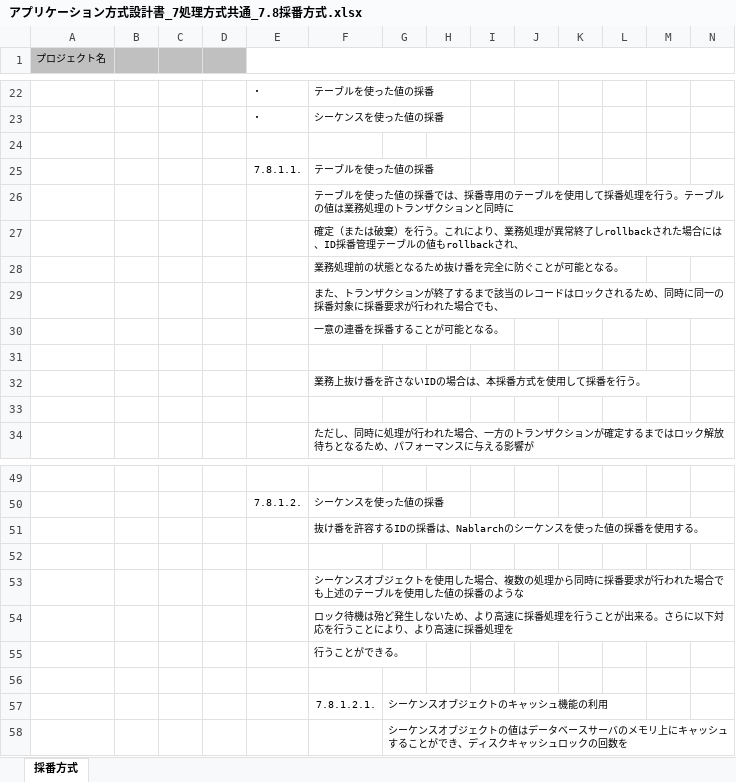
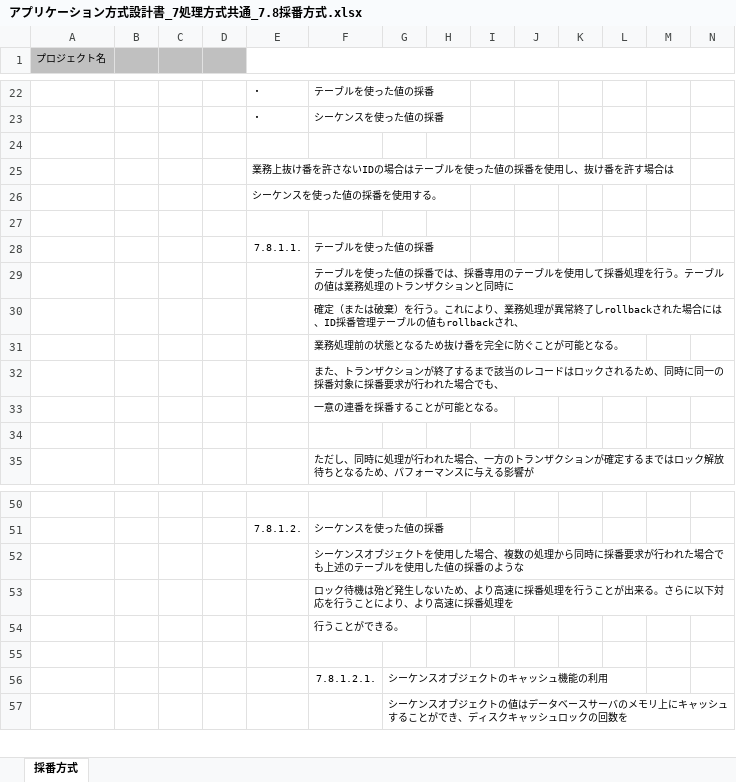
Before and after one commit to Fintan-contents/application-architecture-sample, an Excel workbook: nablarch_sample/アプリケーション方式設計書_7処理方式共通_7.8採番方式.xlsx, sheet 採番方式, drawn as a sheet; only a part is shown, gaps mark what is left out; values as stored, in another font and other column widths than the file's, no borders; charts and pictures not drawn; removed rows and columns are numbered as before the commit, all else as after; rows hold the shown columns only; the diff names each change by its address in the sheet, - before the commit and + after, or states it on an @@ line.

Commit message:
No.29 シーケンスの採番方法の使い分け方の説明を冒頭に移動

```diff
--- a/nablarch_sample/アプリケーション方式設計書_7処理方式共通_7.8採番方式.xlsx (sheet 採番方式)
+++ b/nablarch_sample/アプリケーション方式設計書_7処理方式共通_7.8採番方式.xlsx (sheet 採番方式)
+row 25:  |  |  |  | 業務上抜け番を許さないIDの場合はテーブルを使った値の採番を使用し、抜け番を許す場合は
+row 26:  |  |  |  | シーケンスを使った値の採番を使用する。
+row 27: (empty)
-row 31: (empty)
-row 32:  |  |  |  |  | 業務上抜け番を許さないIDの場合は、本採番方式を使用して採番を行う。
-row 51:  |  |  |  |  | 抜け番を許容するIDの採番は、Nablarchのシーケンスを使った値の採番を使用する。
-row 52: (empty)
```
Also changed, not shown: formulas that keep their value, charts or pictures.
